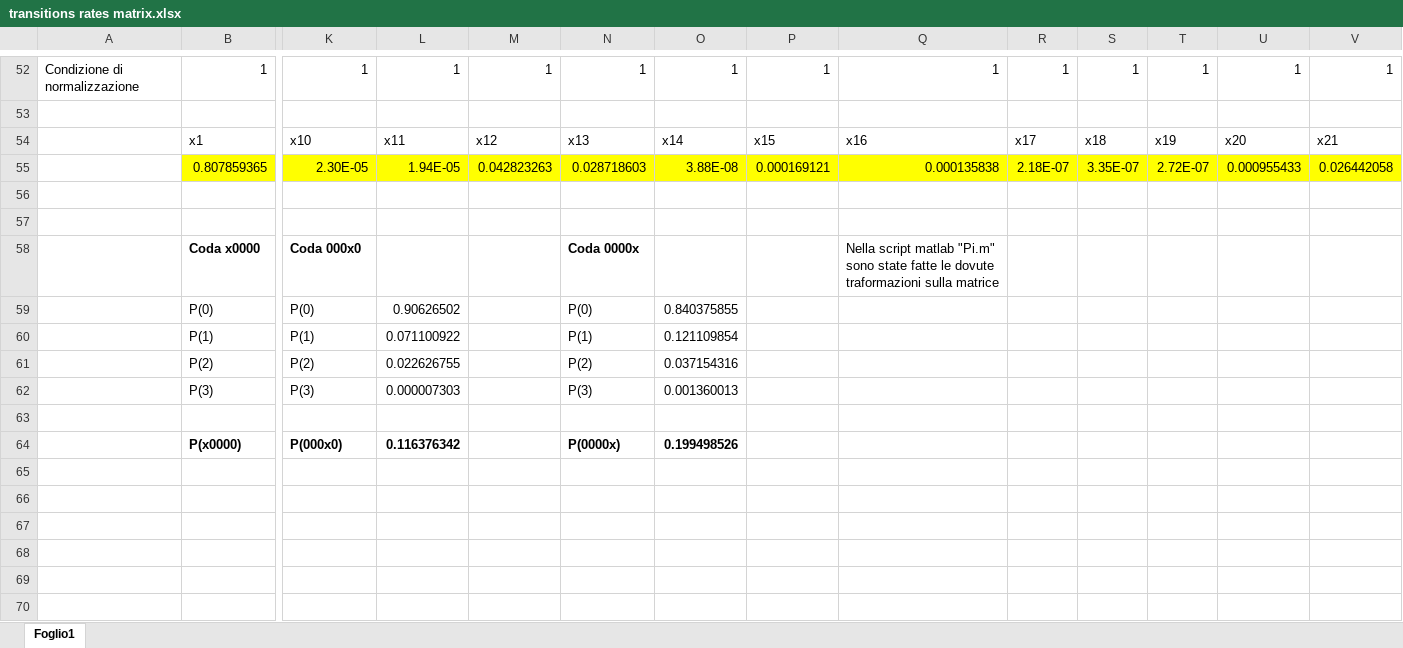
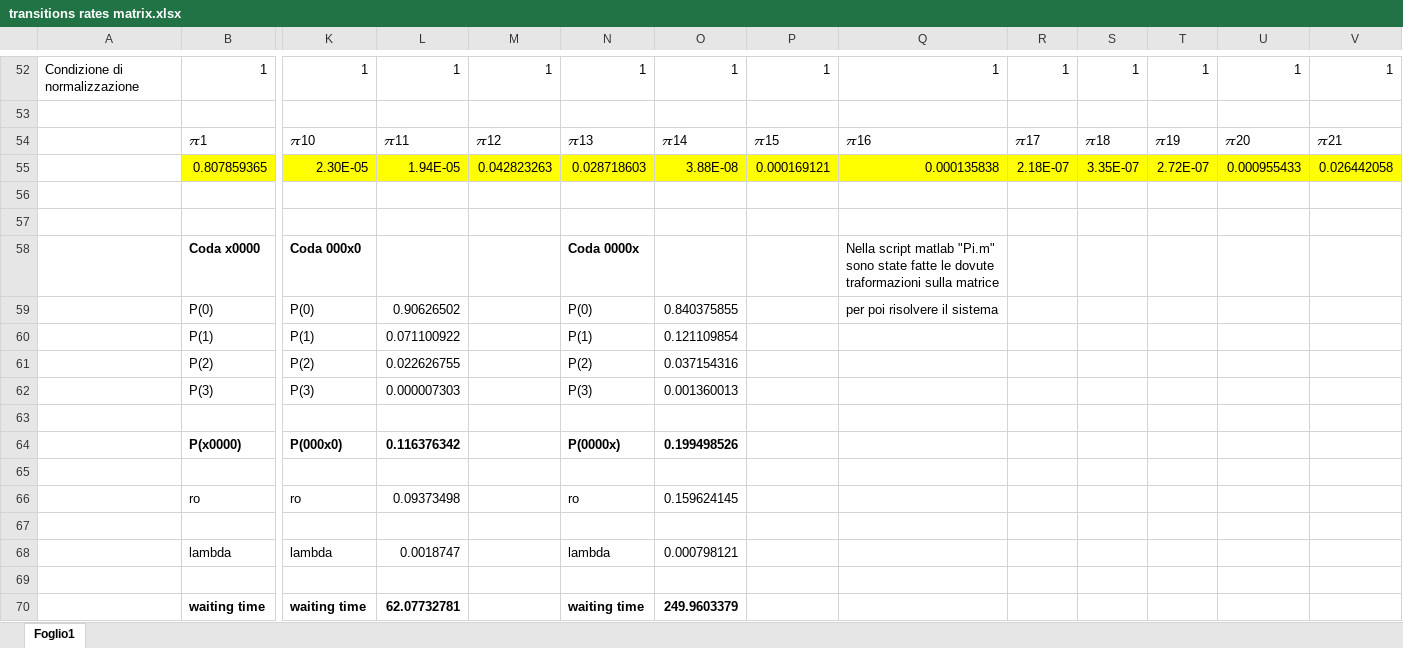
Before and after one commit to lorigr/SimMod, an Excel workbook: Progetto_Gaeta/transitions rates matrix.xlsx, sheet Foglio1, drawn as a sheet; only a part is shown, gaps mark what is left out; values as stored, in another font and other column widths than the file's, no borders; removed rows and columns are numbered as before the commit, all else as after; rows hold the shown columns only; the diff names each change by its address in the sheet, - before the commit and + after, or states it on an @@ line.

```diff
--- a/Progetto_Gaeta/transitions rates matrix.xlsx (sheet Foglio1)
+++ b/Progetto_Gaeta/transitions rates matrix.xlsx (sheet Foglio1)
-row 54:  | x1 | x10 | x11 | x12 | x13 | x14 | x15 | x16 | x17 | x18 | x19 | x20 | x21
+row 54:  | 𝜋1 | 𝜋10 | 𝜋11 | 𝜋12 | 𝜋13 | 𝜋14 | 𝜋15 | 𝜋16 | 𝜋17 | 𝜋18 | 𝜋19 | 𝜋20 | 𝜋21
-Q59: (empty)
+Q59: per poi risolvere il sistema
+row 65: (empty)
+row 66:  | ro | ro | 0.09373498 |  | ro | 0.159624145
+row 67: (empty)
+row 68:  | lambda | lambda | 0.0018747 |  | lambda | 0.000798121
+row 69: (empty)
+row 70:  | waiting time | waiting time | 62.07732781 |  | waiting time | 249.9603379
```
Also changed, not shown: 7 other files.
